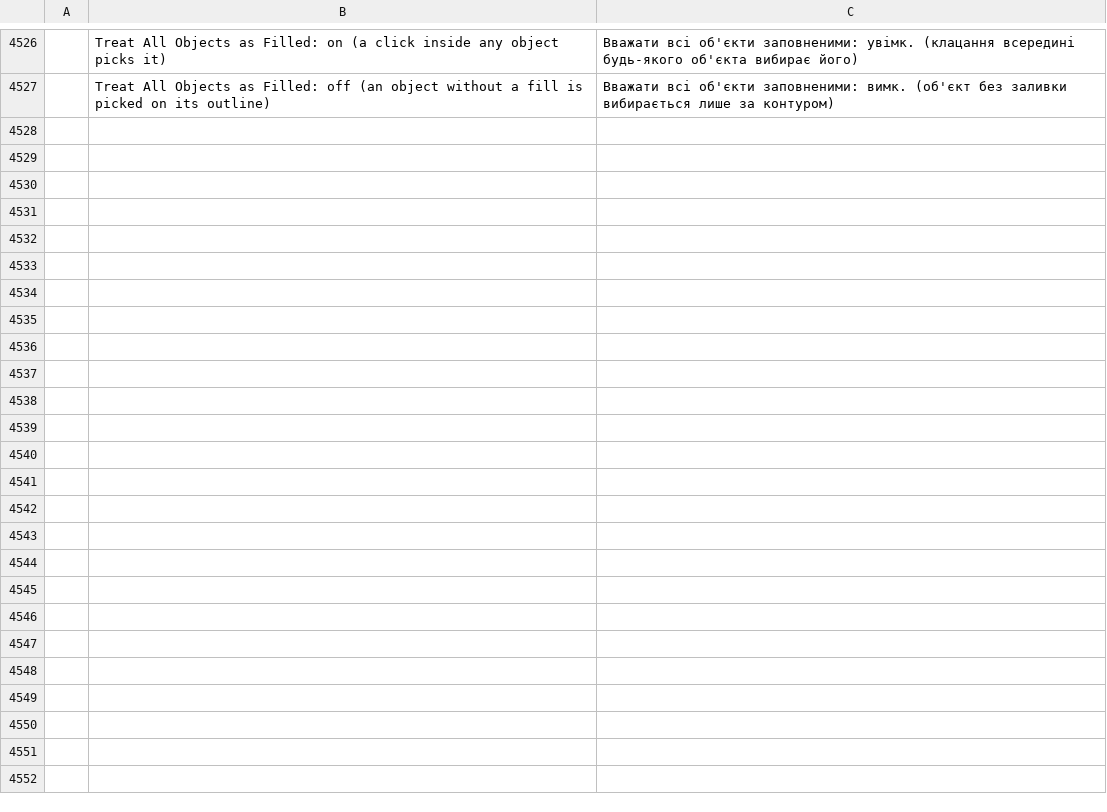
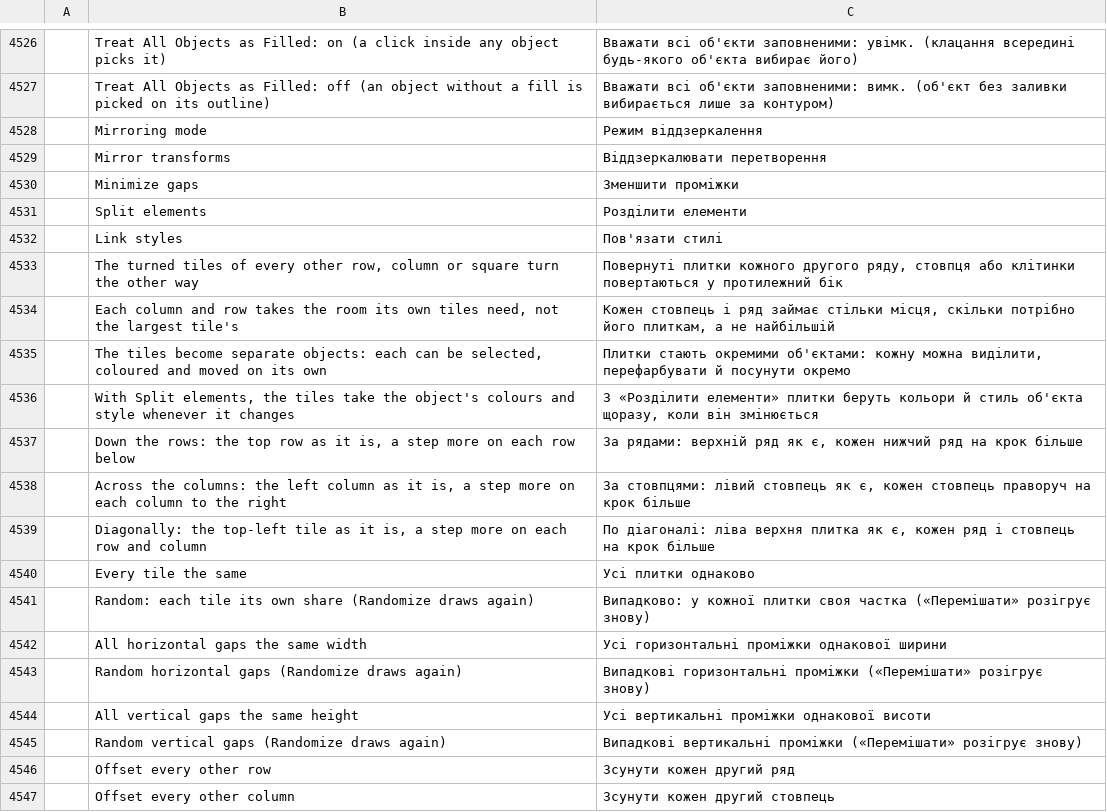
Before and after one commit to alefe7z/vetorial-pro, a TSV file: crates/ui-egui/src/i18n/uk.tsv, drawn as a sheet; only a part is shown, gaps mark what is left out; the diff covers the shown part only; the diff names each change by its address in the sheet, - before the commit and + after, or states it on an @@ line.

```diff
--- a/crates/ui-egui/src/i18n/uk.tsv
+++ b/crates/ui-egui/src/i18n/uk.tsv
+row 4528:  | Mirroring mode | Режим віддзеркалення
+row 4529:  | Mirror transforms | Віддзеркалювати перетворення
+row 4530:  | Minimize gaps | Зменшити проміжки
+row 4531:  | Split elements | Розділити елементи
+row 4532:  | Link styles | Пов'язати стилі
+row 4533:  | The turned tiles of every other row, column or square turn the other way | Повернуті плитки кожного другого ряду, стовпця або клітинки повертаються у протилежний бік
+row 4534:  | Each column and row takes the room its own tiles need, not the largest tile's | Кожен стовпець і ряд займає стільки місця, скільки потрібно його плиткам, а не найбільшій
+row 4535:  | The tiles become separate objects: each can be selected, coloured and moved on its own | Плитки стають окремими об'єктами: кожну можна виділити, перефарбувати й посунути окремо
+row 4536:  | With Split elements, the tiles take the object's colours and style whenever it changes | З «Розділити елементи» плитки беруть кольори й стиль об'єкта щоразу, коли він змінюється
+row 4537:  | Down the rows: the top row as it is, a step more on each row below | За рядами: верхній ряд як є, кожен нижчий ряд на крок більше
+row 4538:  | Across the columns: the left column as it is, a step more on each column to the right | За стовпцями: лівий стовпець як є, кожен стовпець праворуч на крок більше
+row 4539:  | Diagonally: the top-left tile as it is, a step more on each row and column | По діагоналі: ліва верхня плитка як є, кожен ряд і стовпець на крок більше
+row 4540:  | Every tile the same | Усі плитки однаково
+row 4541:  | Random: each tile its own share (Randomize draws again) | Випадково: у кожної плитки своя частка («Перемішати» розігрує знову)
+row 4542:  | All horizontal gaps the same width | Усі горизонтальні проміжки однакової ширини
+row 4543:  | Random horizontal gaps (Randomize draws again) | Випадкові горизонтальні проміжки («Перемішати» розігрує знову)
+row 4544:  | All vertical gaps the same height | Усі вертикальні проміжки однакової висоти
+row 4545:  | Random vertical gaps (Randomize draws again) | Випадкові вертикальні проміжки («Перемішати» розігрує знову)
+row 4546:  | Offset every other row | Зсунути кожен другий ряд
+row 4547:  | Offset every other column | Зсунути кожен другий стовпець
```
Also changed, not shown: 13 added rows elsewhere in this file, crates/ui-egui/src/i18n/fr.tsv, crates/ui-egui/src/i18n/hu.tsv, 30 other files.
